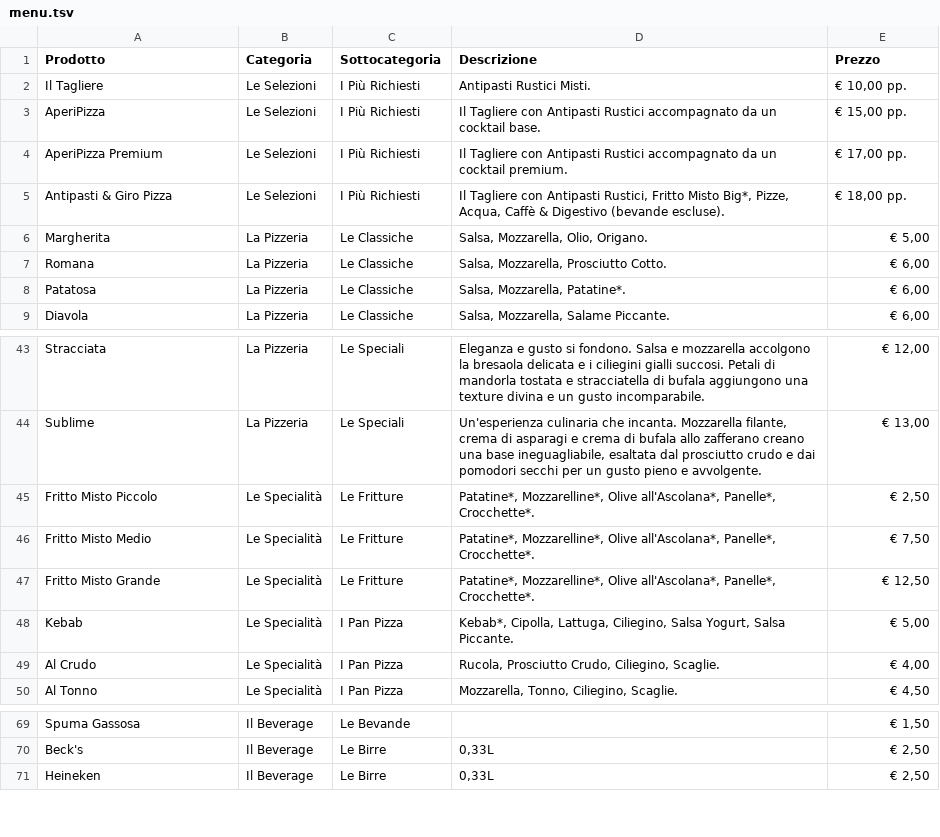
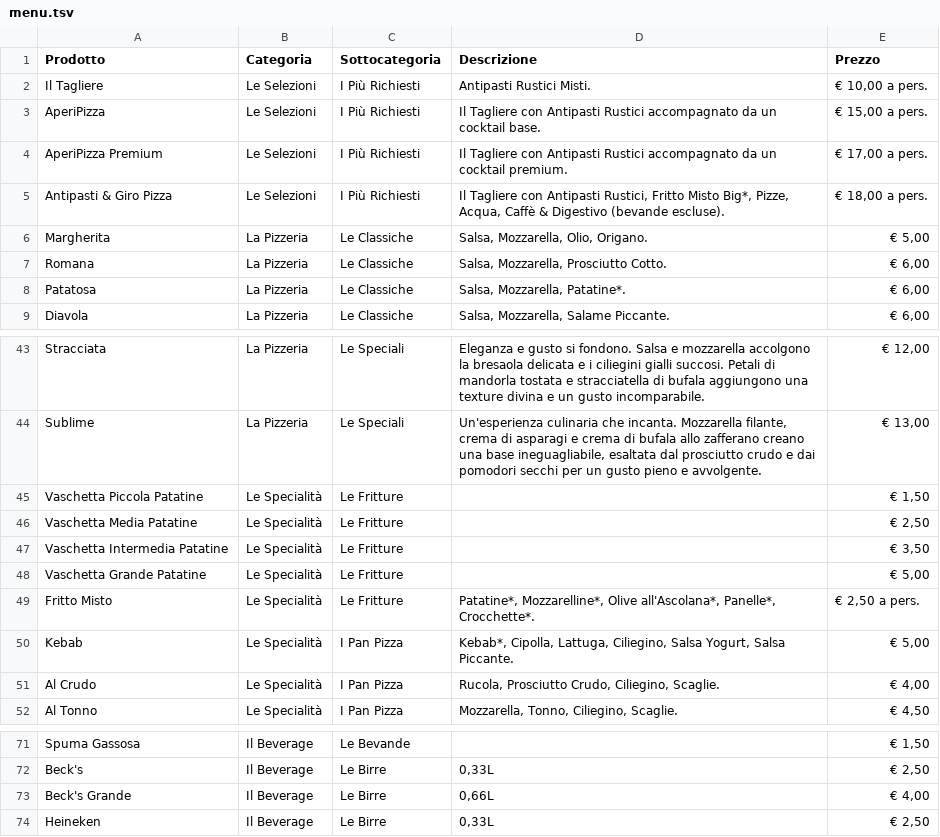
Before and after one commit to vitodigrigoli/menu-digitale, a TSV file: menu.tsv, drawn as a sheet; only a part is shown, gaps mark what is left out; the diff covers the shown part only.

```diff
--- a/menu.tsv
+++ b/menu.tsv
@@ -1,6 +1,6 @@
 Prodotto	Categoria	Sottocategoria	Descrizione	Prezzo
-Il Tagliere	Le Selezioni	I Più Richiesti	Antipasti Rustici Misti.	€ 10,00 pp.
-AperiPizza	Le Selezioni	I Più Richiesti	Il Tagliere con Antipasti Rustici accompagnato da un cocktail base.	€ 15,00 pp.
-AperiPizza Premium	Le Selezioni	I Più Richiesti	Il Tagliere con Antipasti Rustici accompagnato da un cocktail premium.	€ 17,00 pp.
-Antipasti & Giro Pizza	Le Selezioni	I Più Richiesti	Il Tagliere con Antipasti Rustici, Fritto Misto Big*, Pizze, Acqua, Caffè & Digestivo (bevande escluse).	€ 18,00 pp.
+Il Tagliere	Le Selezioni	I Più Richiesti	Antipasti Rustici Misti.	€ 10,00 a pers.
+AperiPizza	Le Selezioni	I Più Richiesti	Il Tagliere con Antipasti Rustici accompagnato da un cocktail base.	€ 15,00 a pers.
+AperiPizza Premium	Le Selezioni	I Più Richiesti	Il Tagliere con Antipasti Rustici accompagnato da un cocktail premium.	€ 17,00 a pers.
+Antipasti & Giro Pizza	Le Selezioni	I Più Richiesti	Il Tagliere con Antipasti Rustici, Fritto Misto Big*, Pizze, Acqua, Caffè & Digestivo (bevande escluse).	€ 18,00 a pers.
 Margherita	La Pizzeria	Le Classiche	Salsa, Mozzarella, Olio, Origano.	€ 5,00
@@ -44,5 +44,7 @@ Stracciata	La Pizzeria	Le Speciali	Eleganza e gusto si fondono. Salsa e mozzarel
 Sublime	La Pizzeria	Le Speciali	Un'esperienza culinaria che incanta. Mozzarella filante, crema di asparagi e crema di bufala allo zafferano creano una base ineguagliabile, esaltata dal prosciutto crudo e dai pomodori secchi per un gusto pieno e avvolgente.	€ 13,00
-Fritto Misto Piccolo	Le Specialità	Le Fritture	Patatine*, Mozzarelline*, Olive all'Ascolana*, Panelle*, Crocchette*.	€ 2,50
-Fritto Misto Medio	Le Specialità	Le Fritture	Patatine*, Mozzarelline*, Olive all'Ascolana*, Panelle*, Crocchette*.	€ 7,50
-Fritto Misto Grande	Le Specialità	Le Fritture	Patatine*, Mozzarelline*, Olive all'Ascolana*, Panelle*, Crocchette*.	€ 12,50
+Vaschetta Piccola Patatine	Le Specialità	Le Fritture		€ 1,50
+Vaschetta Media Patatine	Le Specialità	Le Fritture		€ 2,50
+Vaschetta Intermedia Patatine	Le Specialità	Le Fritture		€ 3,50
+Vaschetta Grande Patatine	Le Specialità	Le Fritture		€ 5,00
+Fritto Misto	Le Specialità	Le Fritture	Patatine*, Mozzarelline*, Olive all'Ascolana*, Panelle*, Crocchette*.	€ 2,50 a pers.
 Kebab	Le Specialità	I Pan Pizza	Kebab*, Cipolla, Lattuga, Ciliegino, Salsa Yogurt, Salsa Piccante.	€ 5,00
@@ -70,2 +72,3 @@ Spuma Gassosa	Il Beverage	Le Bevande		€ 1,50
 Beck's	Il Beverage	Le Birre	0,33L	€ 2,50
+Beck's Grande	Il Beverage	Le Birre	0,66L	€ 4,00
 Heineken	Il Beverage	Le Birre	0,33L	€ 2,50
```
Also changed, not shown: 28 added rows elsewhere in this file, 5 other files.
